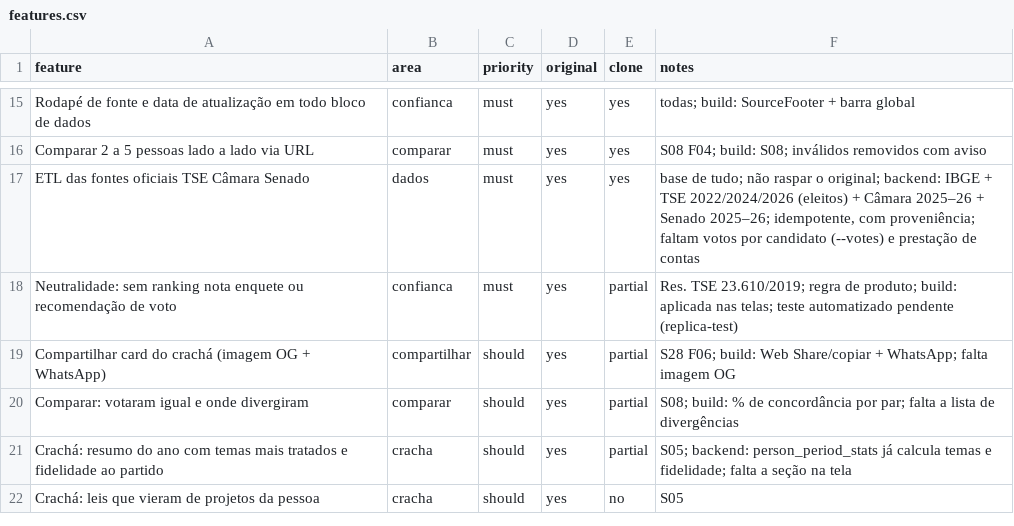
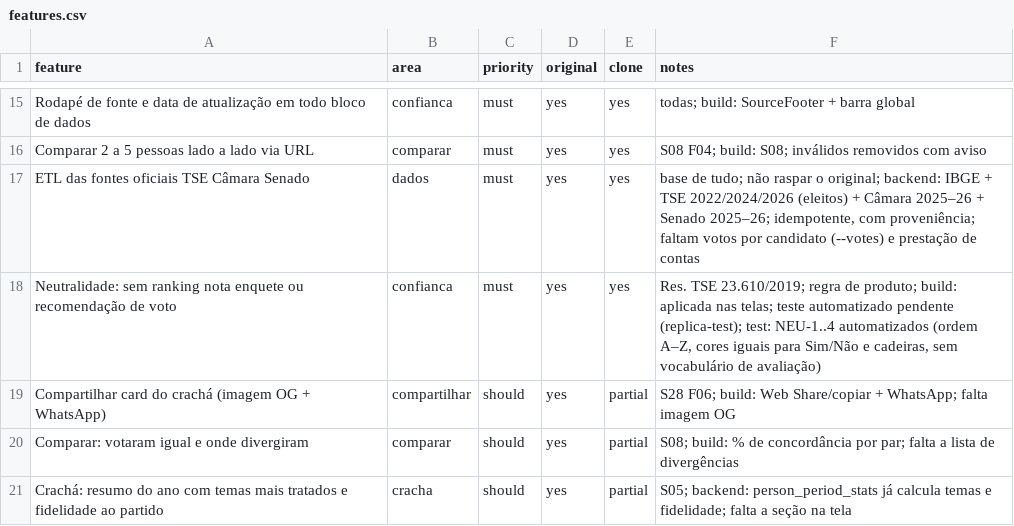
Before and after one commit to AlexandreCamerini/replica, a CSV file: replica/features.csv, drawn as a sheet; only a part is shown, gaps mark what is left out; the shorter side is filled out with more unchanged rows.

```diff
--- a/replica/features.csv
+++ b/replica/features.csv
@@ -17,3 +17,3 @@ Comparar 2 a 5 pessoas lado a lado via URL,comparar,must,yes,yes,S08 F04; build:
 ETL das fontes oficiais TSE Câmara Senado,dados,must,yes,yes,"base de tudo; não raspar o original; backend: IBGE + TSE 2022/2024/2026 (eleitos) + Câmara 2025–26 + Senado 2025–26; idempotente, com proveniência; faltam votos por candidato (--votes) e prestação de contas"
-Neutralidade: sem ranking nota enquete ou recomendação de voto,confianca,must,yes,partial,Res. TSE 23.610/2019; regra de produto; build: aplicada nas telas; teste automatizado pendente (replica-test)
+Neutralidade: sem ranking nota enquete ou recomendação de voto,confianca,must,yes,yes,"Res. TSE 23.610/2019; regra de produto; build: aplicada nas telas; teste automatizado pendente (replica-test); test: NEU-1..4 automatizados (ordem A–Z, cores iguais para Sim/Não e cadeiras, sem vocabulário de avaliação)"
 Compartilhar card do crachá (imagem OG + WhatsApp),compartilhar,should,yes,partial,S28 F06; build: Web Share/copiar + WhatsApp; falta imagem OG
```
Also changed, not shown: 26 other files.
